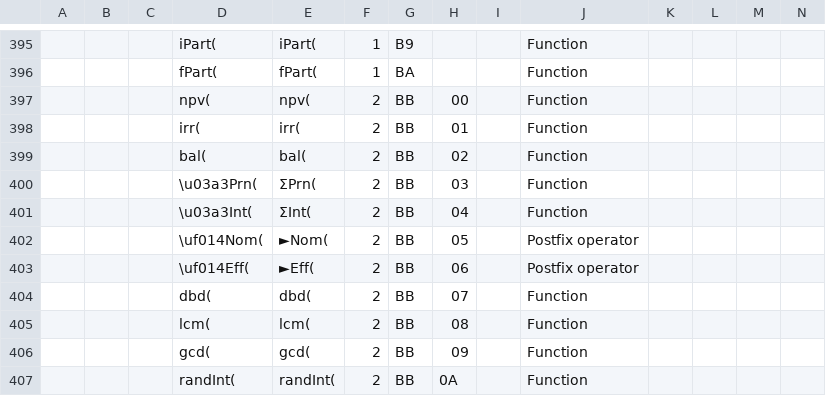
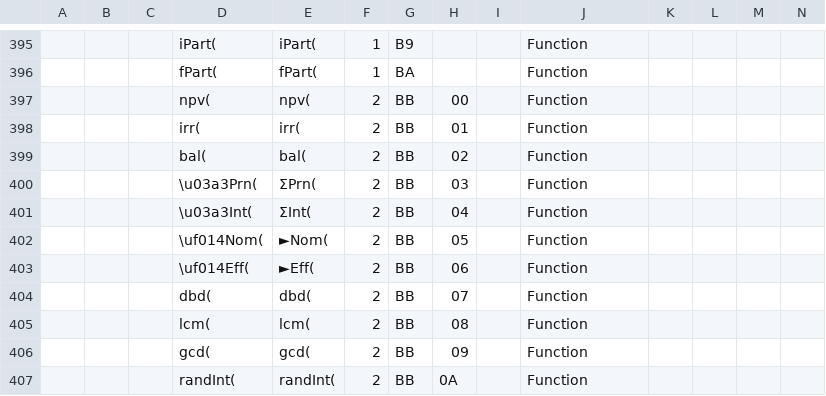
Before and after one commit to TI-Planet/z80_basic_tokens, a CSV file: tokens.csv, drawn as a sheet; only a part is shown, gaps mark what is left out; the diff names each change by its address in the sheet, - before the commit and + after, or states it on an @@ line.

Commit message:
Fix type of "►Nom("

```diff
--- a/tokens.csv
+++ b/tokens.csv
-J402:J403: Postfix operator
+J402:J403: Function
```
